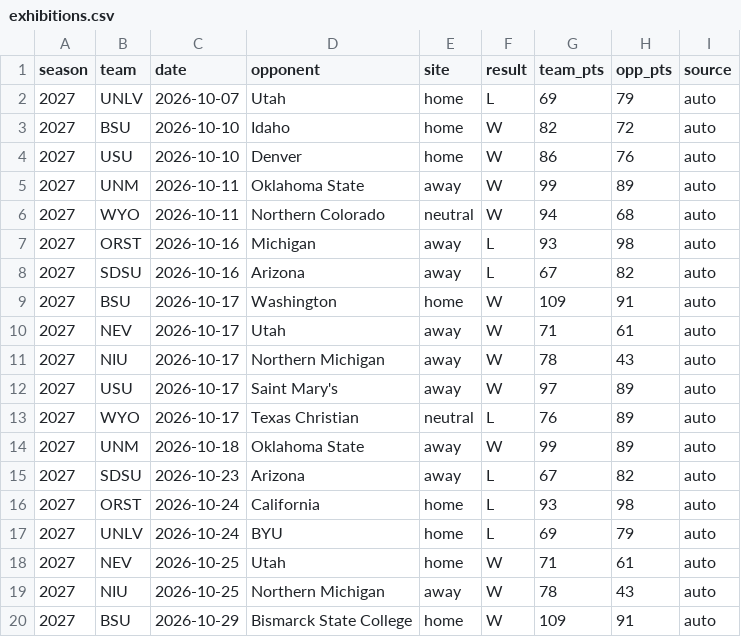
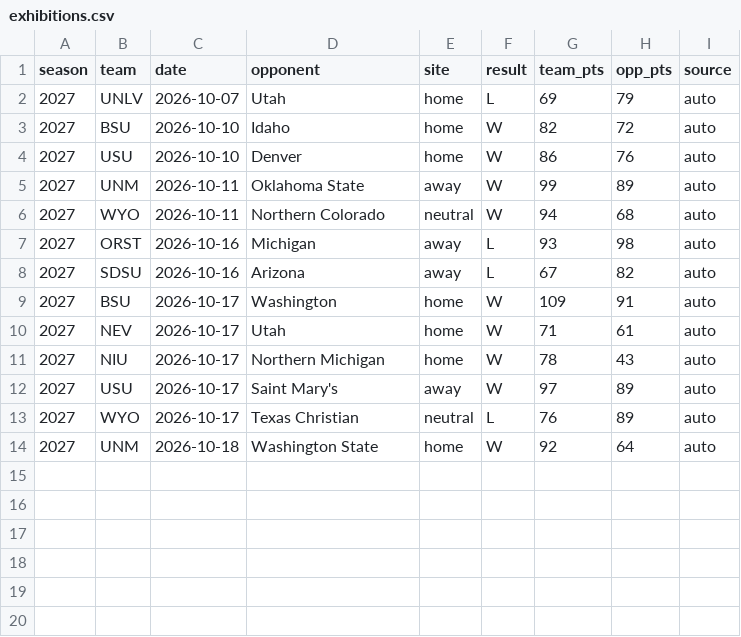
Before and after one commit to DemolishedDino7/elevation-change, a CSV file: model/hoops/exhibitions.csv, drawn as a sheet.

```diff
--- a/model/hoops/exhibitions.csv
+++ b/model/hoops/exhibitions.csv
@@ -9,12 +9,6 @@ season,team,date,opponent,site,result,team_pts,opp_pts,source
 2027,BSU,2026-10-17,Washington,home,W,109,91,auto
-2027,NEV,2026-10-17,Utah,away,W,71,61,auto
-2027,NIU,2026-10-17,Northern Michigan,away,W,78,43,auto
+2027,NEV,2026-10-17,Utah,home,W,71,61,auto
+2027,NIU,2026-10-17,Northern Michigan,home,W,78,43,auto
 2027,USU,2026-10-17,Saint Mary's,away,W,97,89,auto
 2027,WYO,2026-10-17,Texas Christian,neutral,L,76,89,auto
-2027,UNM,2026-10-18,Oklahoma State,away,W,99,89,auto
-2027,SDSU,2026-10-23,Arizona,away,L,67,82,auto
-2027,ORST,2026-10-24,California,home,L,93,98,auto
-2027,UNLV,2026-10-24,BYU,home,L,69,79,auto
-2027,NEV,2026-10-25,Utah,home,W,71,61,auto
-2027,NIU,2026-10-25,Northern Michigan,away,W,78,43,auto
-2027,BSU,2026-10-29,Bismarck State College,home,W,109,91,auto
+2027,UNM,2026-10-18,Washington State,home,W,92,64,auto
```
Also changed, not shown: 36 other files.
